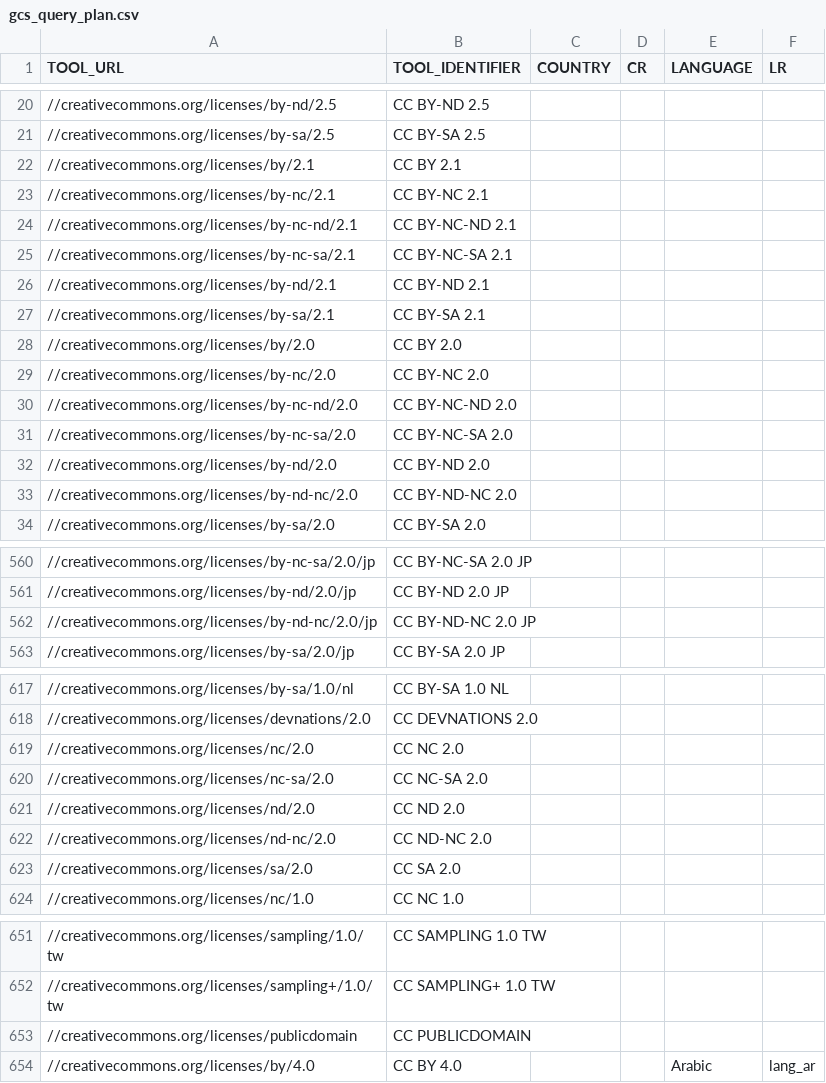
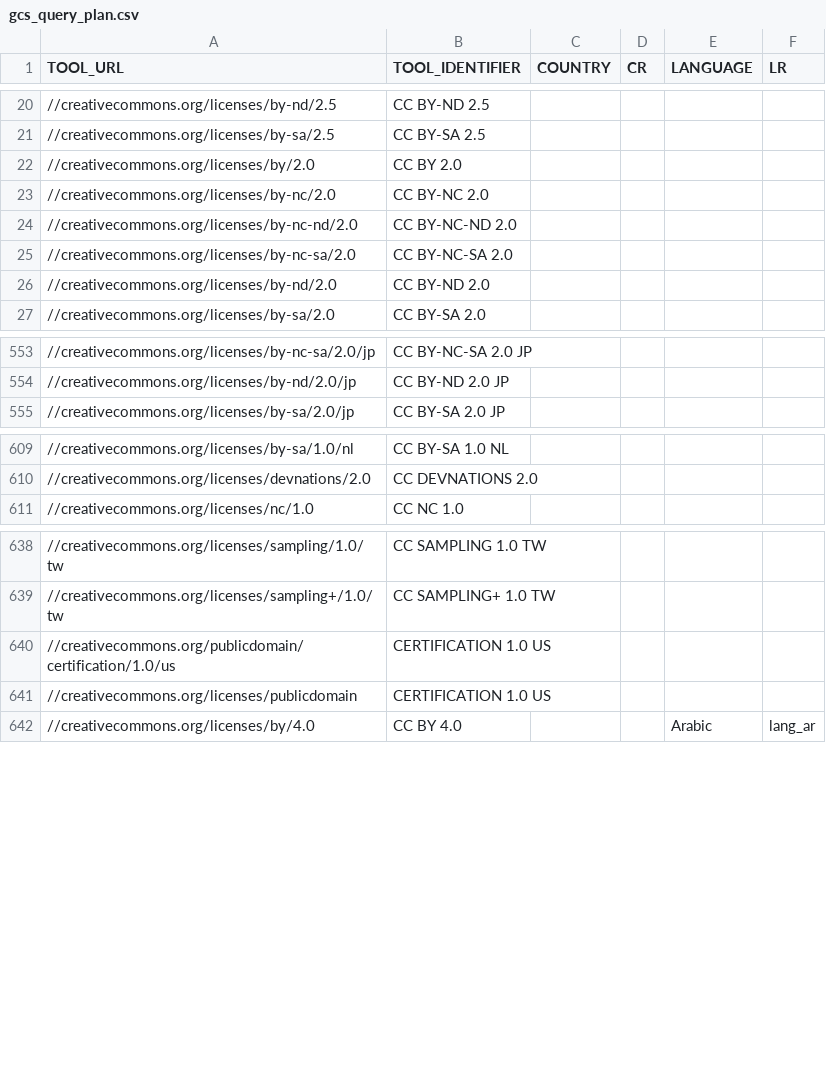
Before and after one commit to creativecommons/quantifying, a CSV file: data/gcs_query_plan.csv, drawn as a sheet; only a part is shown, gaps mark what is left out.

Commit message:
update gcs query plan to use cc-legal-tools.csv

```diff
--- a/data/gcs_query_plan.csv
+++ b/data/gcs_query_plan.csv
@@ -21,8 +21,2 @@
 "//creativecommons.org/licenses/by-sa/2.5","CC BY-SA 2.5","","","",""
-"//creativecommons.org/licenses/by/2.1","CC BY 2.1","","","",""
-"//creativecommons.org/licenses/by-nc/2.1","CC BY-NC 2.1","","","",""
-"//creativecommons.org/licenses/by-nc-nd/2.1","CC BY-NC-ND 2.1","","","",""
-"//creativecommons.org/licenses/by-nc-sa/2.1","CC BY-NC-SA 2.1","","","",""
-"//creativecommons.org/licenses/by-nd/2.1","CC BY-ND 2.1","","","",""
-"//creativecommons.org/licenses/by-sa/2.1","CC BY-SA 2.1","","","",""
 "//creativecommons.org/licenses/by/2.0","CC BY 2.0","","","",""
@@ -32,3 +26,2 @@
 "//creativecommons.org/licenses/by-nd/2.0","CC BY-ND 2.0","","","",""
-"//creativecommons.org/licenses/by-nd-nc/2.0","CC BY-ND-NC 2.0","","","",""
 "//creativecommons.org/licenses/by-sa/2.0","CC BY-SA 2.0","","","",""
@@ -561,3 +554,2 @@
 "//creativecommons.org/licenses/by-nd/2.0/jp","CC BY-ND 2.0 JP","","","",""
-"//creativecommons.org/licenses/by-nd-nc/2.0/jp","CC BY-ND-NC 2.0 JP","","","",""
 "//creativecommons.org/licenses/by-sa/2.0/jp","CC BY-SA 2.0 JP","","","",""
@@ -618,7 +610,2 @@
 "//creativecommons.org/licenses/devnations/2.0","CC DEVNATIONS 2.0","","","",""
-"//creativecommons.org/licenses/nc/2.0","CC NC 2.0","","","",""
-"//creativecommons.org/licenses/nc-sa/2.0","CC NC-SA 2.0","","","",""
-"//creativecommons.org/licenses/nd/2.0","CC ND 2.0","","","",""
-"//creativecommons.org/licenses/nd-nc/2.0","CC ND-NC 2.0","","","",""
-"//creativecommons.org/licenses/sa/2.0","CC SA 2.0","","","",""
 "//creativecommons.org/licenses/nc/1.0","CC NC 1.0","","","",""
@@ -652,3 +639,4 @@
 "//creativecommons.org/licenses/sampling+/1.0/tw","CC SAMPLING+ 1.0 TW","","","",""
-"//creativecommons.org/licenses/publicdomain","CC PUBLICDOMAIN","","","",""
+"//creativecommons.org/publicdomain/certification/1.0/us","CERTIFICATION 1.0 US","","","",""
+"//creativecommons.org/licenses/publicdomain","CERTIFICATION 1.0 US","","","",""
 "//creativecommons.org/licenses/by/4.0","CC BY 4.0","","","Arabic","lang_ar"
```
Also changed, not shown: 1 other file.
